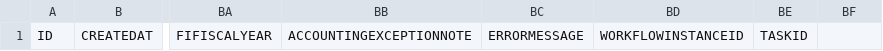
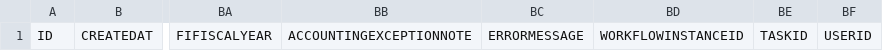
Before and after one commit to riz537/GSIT_ICNBPL, a CSV file: db/data/icnpbl-ICNPBRequest.csv, drawn as a sheet; only a part is shown, gaps mark what is left out; the diff names each change by its address in the sheet, - before the commit and + after, or states it on an @@ line.

```diff
--- a/db/data/icnpbl-ICNPBRequest.csv
+++ b/db/data/icnpbl-ICNPBRequest.csv
-BF1: (empty)
+BF1: USERID
```
Also changed, not shown: 5 other files.
